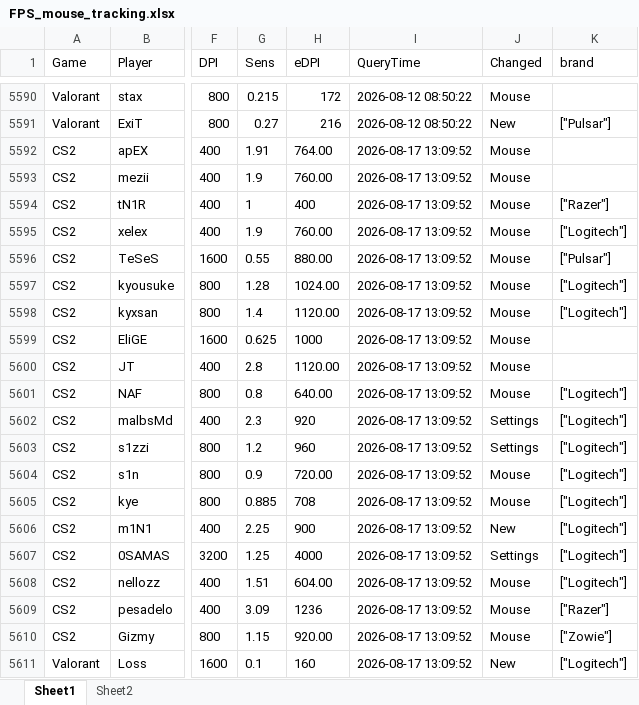
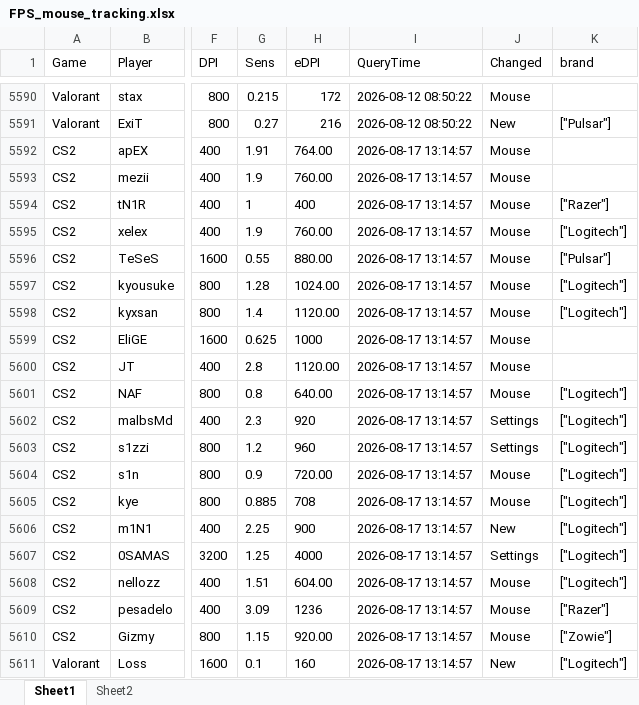
Before and after one commit to d20260323-jpg/CS2_Mouse_Tracker, an Excel workbook: FPS_mouse_tracking.xlsx, sheet Sheet1, drawn as a sheet; only a part is shown, gaps mark what is left out; values as stored, in another font and other column widths than the file's, no borders; the diff names each change by its address in the sheet, - before the commit and + after, or states it on an @@ line.

Commit message:
auto update data (CS2 + Valorant)

```diff
--- a/FPS_mouse_tracking.xlsx (sheet Sheet1)
+++ b/FPS_mouse_tracking.xlsx (sheet Sheet1)
-I5592:I5611 (QueryTime): 2026-08-17 13:09:52
+I5592:I5611 (QueryTime): 2026-08-17 13:14:57
```
